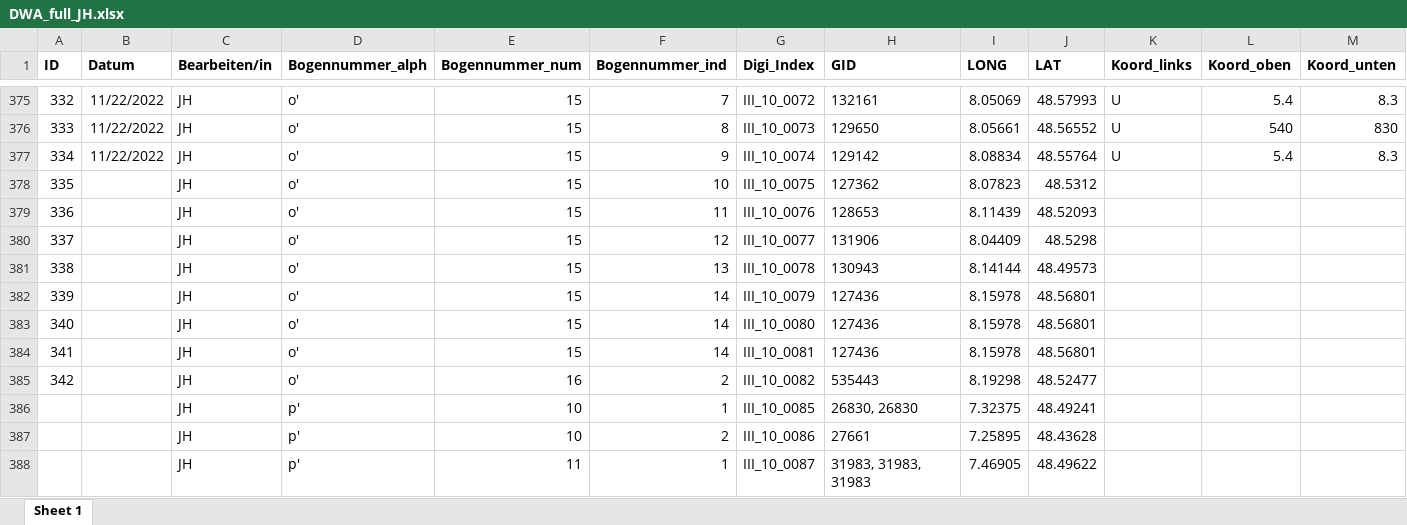
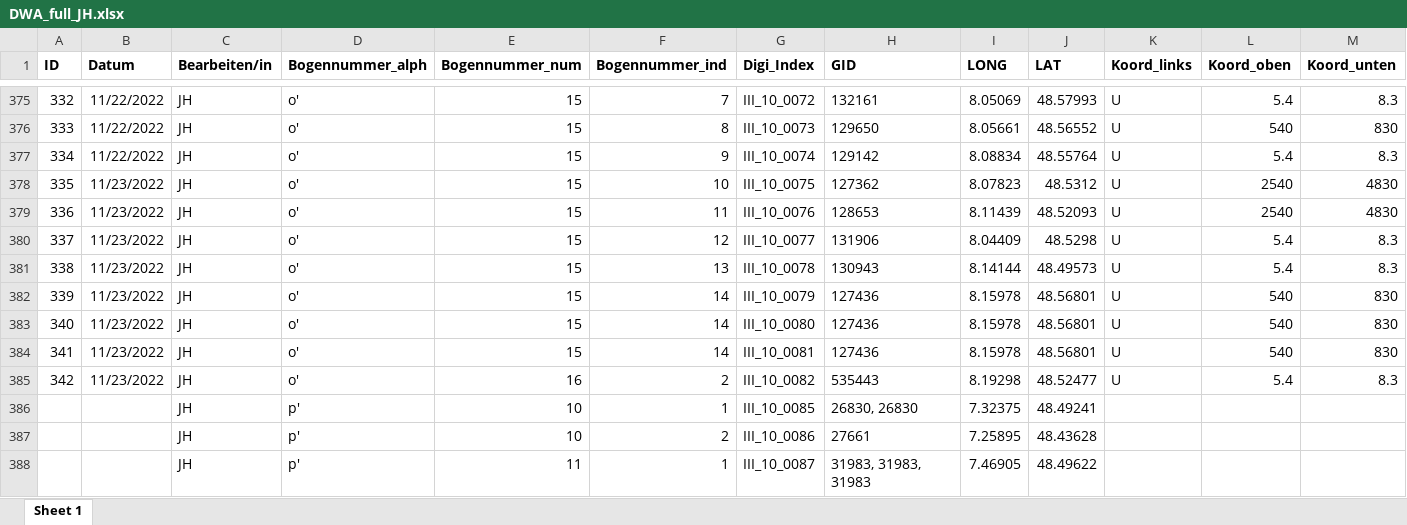
Before and after one commit to SchoenbergA/DWA, an Excel workbook: Data/DWA_full_JH.xlsx, sheet Sheet 1, drawn as a sheet; only a part is shown, gaps mark what is left out; values as stored, in another font and other column widths than the file's, no borders; removed rows and columns are numbered as before the commit, all else as after; rows hold the shown columns only; the diff names each change by its address in the sheet, - before the commit and + after, or states it on an @@ line.

Commit message:
Update DWA_full_JH.xlsx

```diff
--- a/Data/DWA_full_JH.xlsx (sheet Sheet 1)
+++ b/Data/DWA_full_JH.xlsx (sheet Sheet 1)
-row 378: 335 |  | JH | o' | 15 | 10 | III_10_0075 | 127362 | 8.07823 | 48.5312
-row 379: 336 |  | JH | o' | 15 | 11 | III_10_0076 | 128653 | 8.11439 | 48.52093
-row 380: 337 |  | JH | o' | 15 | 12 | III_10_0077 | 131906 | 8.04409 | 48.5298
-row 381: 338 |  | JH | o' | 15 | 13 | III_10_0078 | 130943 | 8.14144 | 48.49573
-row 382: 339 |  | JH | o' | 15 | 14 | III_10_0079 | 127436 | 8.15978 | 48.56801
-row 383: 340 |  | JH | o' | 15 | 14 | III_10_0080 | 127436 | 8.15978 | 48.56801
-row 384: 341 |  | JH | o' | 15 | 14 | III_10_0081 | 127436 | 8.15978 | 48.56801
-row 385: 342 |  | JH | o' | 16 | 2 | III_10_0082 | 535443 | 8.19298 | 48.52477
+row 378: 335 | 11/23/2022 | JH | o' | 15 | 10 | III_10_0075 | 127362 | 8.07823 | 48.5312 | U | 2540 | 4830
+row 379: 336 | 11/23/2022 | JH | o' | 15 | 11 | III_10_0076 | 128653 | 8.11439 | 48.52093 | U | 2540 | 4830
+row 380: 337 | 11/23/2022 | JH | o' | 15 | 12 | III_10_0077 | 131906 | 8.04409 | 48.5298 | U | 5.4 | 8.3
+row 381: 338 | 11/23/2022 | JH | o' | 15 | 13 | III_10_0078 | 130943 | 8.14144 | 48.49573 | U | 5.4 | 8.3
+row 382: 339 | 11/23/2022 | JH | o' | 15 | 14 | III_10_0079 | 127436 | 8.15978 | 48.56801 | U | 540 | 830
+row 383: 340 | 11/23/2022 | JH | o' | 15 | 14 | III_10_0080 | 127436 | 8.15978 | 48.56801 | U | 540 | 830
+row 384: 341 | 11/23/2022 | JH | o' | 15 | 14 | III_10_0081 | 127436 | 8.15978 | 48.56801 | U | 540 | 830
+row 385: 342 | 11/23/2022 | JH | o' | 16 | 2 | III_10_0082 | 535443 | 8.19298 | 48.52477 | U | 5.4 | 8.3
```
